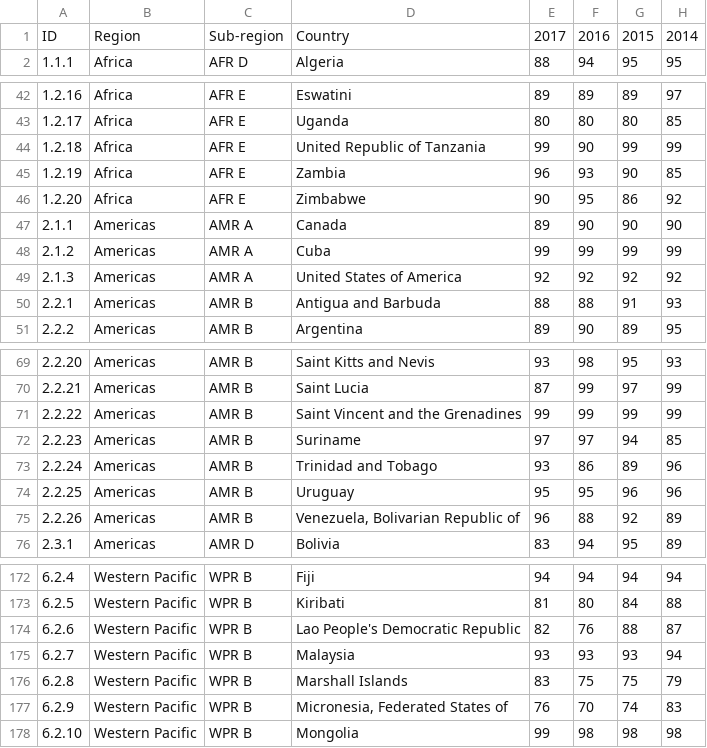
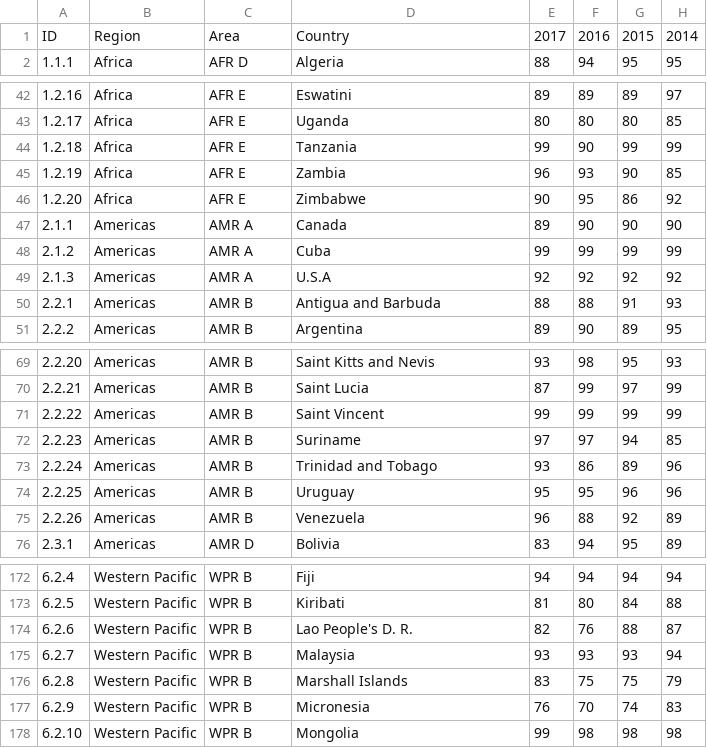
Before and after one commit to mensisa/CGT370DataVics, a CSV file: Project/data.csv, drawn as a sheet; only a part is shown, gaps mark what is left out; the diff covers the shown part only; the diff names each change by its address in the sheet, - before the commit and + after, or states it on an @@ line.

```diff
--- a/Project/data.csv
+++ b/Project/data.csv
-C1: Sub-region
+C1: Area
-D44: United Republic of Tanzania
+D44: Tanzania
-D49: United States of America
+D49: U.S.A
-D71: Saint Vincent and the Grenadines
+D71: Saint Vincent
-D75: Venezuela, Bolivarian Republic of
+D75: Venezuela
-D174: Lao People's Democratic Republic
+D174: Lao People's D. R.
-D177: Micronesia, Federated States of
+D177: Micronesia
```
Also changed, not shown: 3 edited cells elsewhere in this file, 31 other files.
